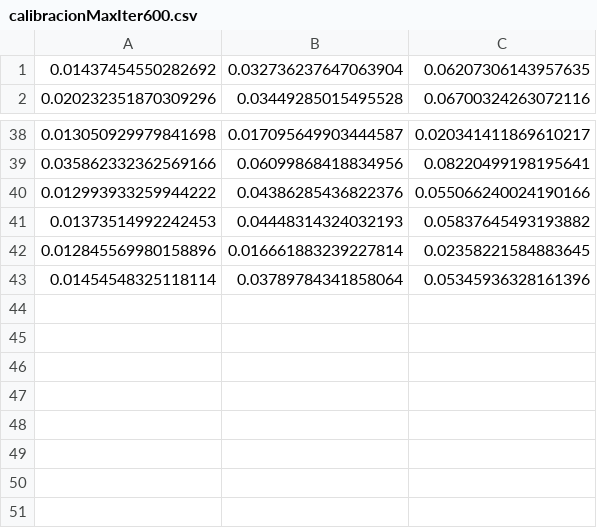
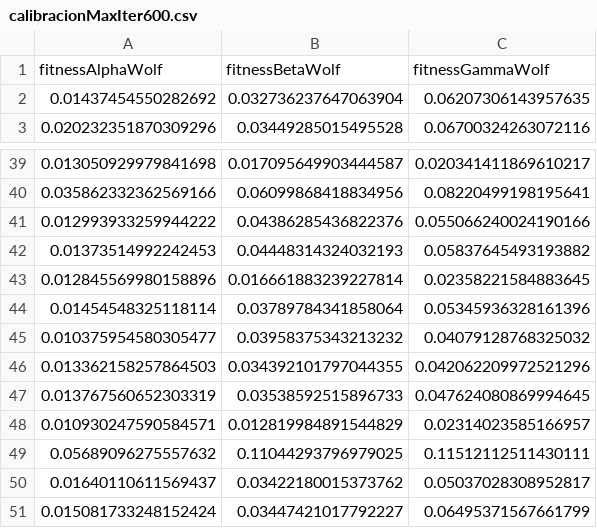
Before and after one commit to PeterThonks/AlgoritmoLoboGris, a CSV file: target/classes/archivos/output/calibracionMaxIter600.csv, drawn as a sheet; only a part is shown, gaps mark what is left out; the diff names each change by its address in the sheet, - before the commit and + after, or states it on an @@ line.

Commit message:
query update + target

```diff
--- a/target/classes/archivos/output/calibracionMaxIter600.csv
+++ b/target/classes/archivos/output/calibracionMaxIter600.csv
+row 1: fitnessAlphaWolf | fitnessBetaWolf | fitnessGammaWolf
+row 45: 0.010375954580305477 | 0.03958375343213232 | 0.04079128768325032
+row 46: 0.013362158257864503 | 0.034392101797044355 | 0.042062209972521296
+row 47: 0.013767560652303319 | 0.03538592515896733 | 0.047624080869994645
+row 48: 0.010930247590584571 | 0.012819984891544829 | 0.02314023585166957
+row 49: 0.05689096275557632 | 0.11044293796979025 | 0.11512112511430111
+row 50: 0.01640110611569437 | 0.03422180015373762 | 0.05037028308952817
+row 51: 0.015081733248152424 | 0.03447421017792227 | 0.06495371567661799
```
Also changed, not shown: target/classes/archivos/output/calibracionMaxIter500.csv, target/classes/archivos/output/calibracionPorcentajeAceptacion0.65.csv, 25 other files.
